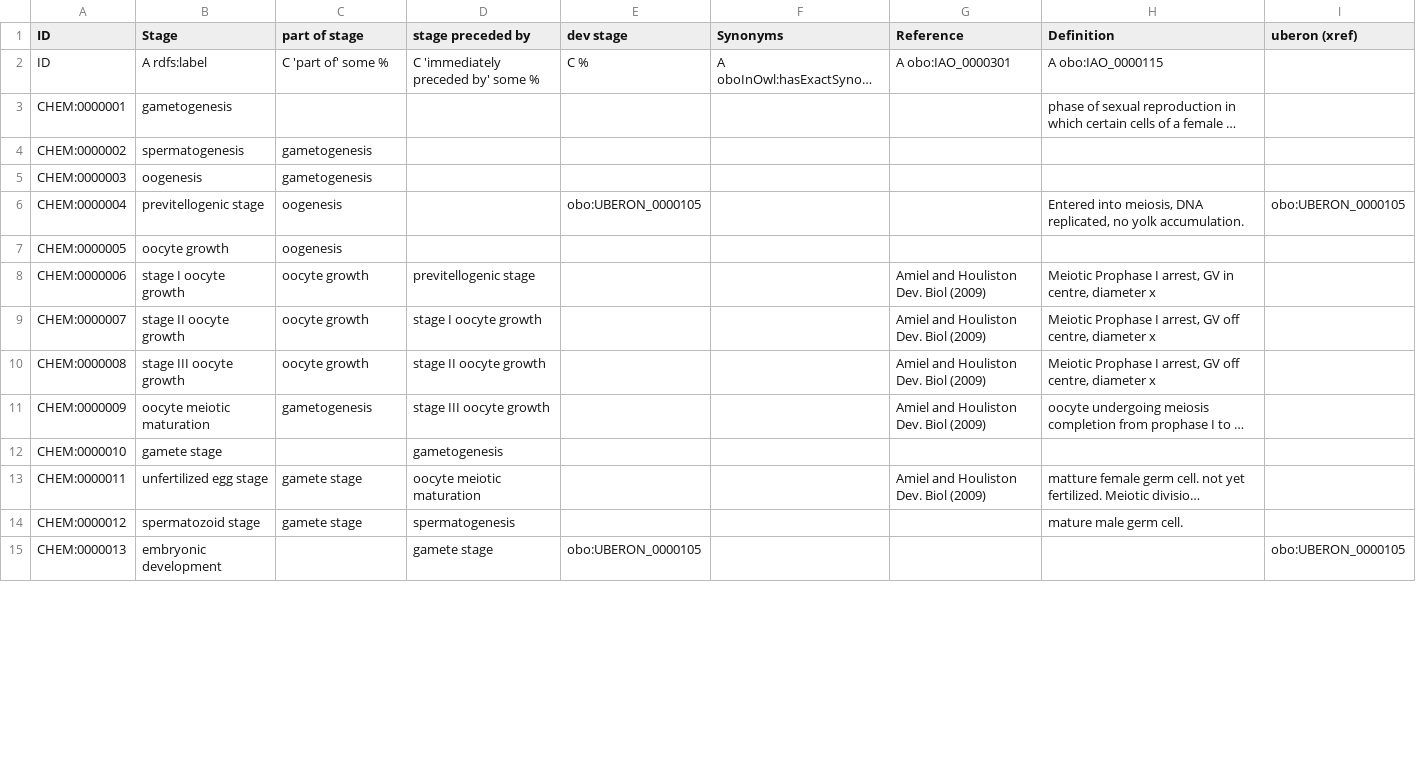
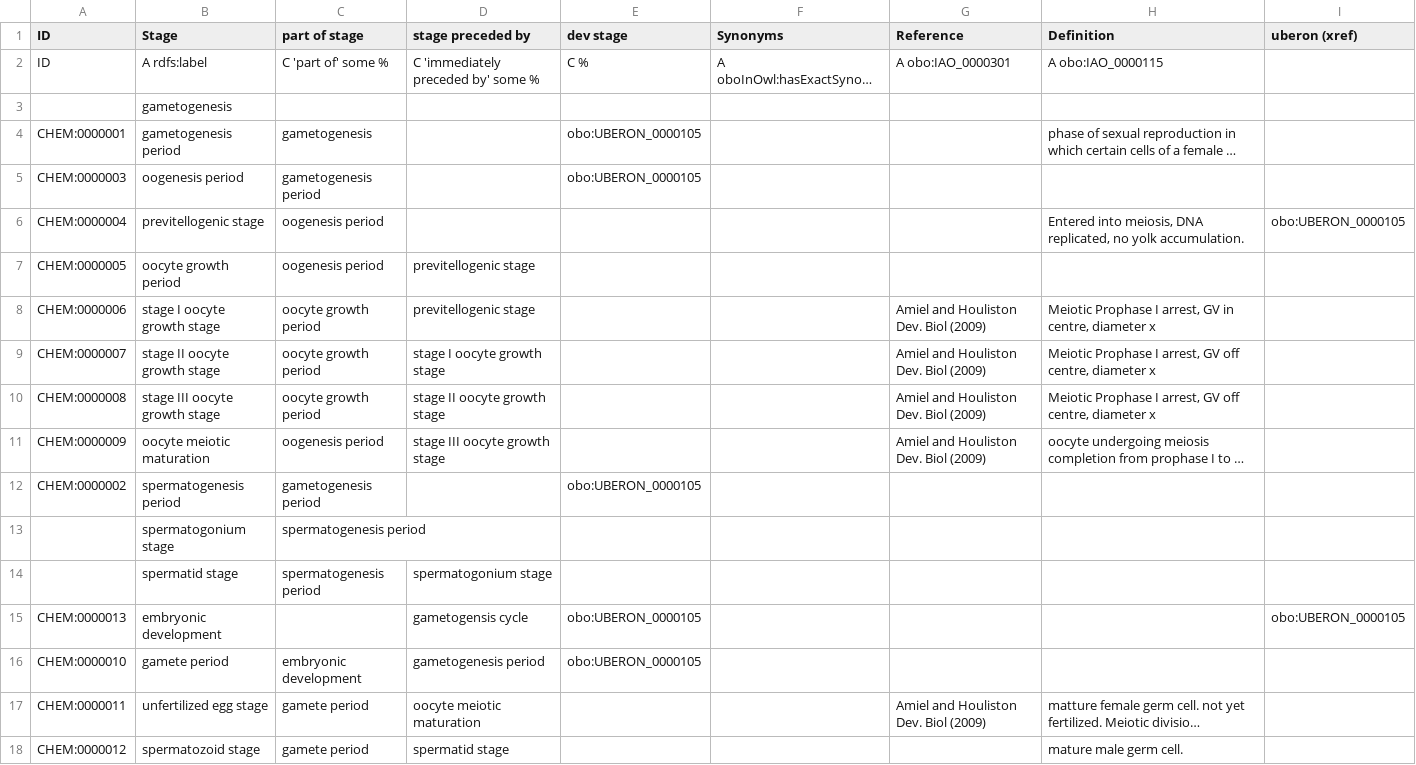
Before and after one commit to EBISPOT/clyh_ontology, a TSV file: src/templates/development.tsv, drawn as a sheet; only a part is shown; long unchanged cells end in …; removed rows and columns are numbered as before the commit, all else as after; the diff covers the shown part only; the diff names each change by its address in the sheet, - before the commit and + after, or states it on an @@ line.

```diff
--- a/src/templates/development.tsv
+++ b/src/templates/development.tsv
+row 3:  | gametogenesis
-B4 (Stage): gametogenesis
+B4 (Stage): gametogenesis period
-C4 (part of stage): (empty)
+C4 (part of stage): gametogenesis
-E4 (dev stage): (empty)
+E4 (dev stage): obo:UBERON_0000105
-row 4: CHEM:0000002 | spermatogenesis | gametogenesis
-B5 (Stage): oogenesis
+B5 (Stage): oogenesis period
-C5 (part of stage): gametogenesis
+C5 (part of stage): gametogenesis period
-E5 (dev stage): (empty)
+E5 (dev stage): obo:UBERON_0000105
-C6:C7 (part of stage): oogenesis
+C6:C7 (part of stage): oogenesis period
-E6 (dev stage): obo:UBERON_0000105
+E6 (dev stage): (empty)
-B7 (Stage): oocyte growth
+B7 (Stage): oocyte growth period
-D7 (stage preceded by): (empty)
+D7 (stage preceded by): previtellogenic stage
-B8 (Stage): stage I oocyte growth
+B8 (Stage): stage I oocyte growth stage
-C8:C10 (part of stage): oocyte growth
+C8:C10 (part of stage): oocyte growth period
-B9 (Stage): stage II oocyte growth
+B9 (Stage): stage II oocyte growth stage
-D9 (stage preceded by): stage I oocyte growth
+D9 (stage preceded by): stage I oocyte growth stage
-B10 (Stage): stage III oocyte growth
+B10 (Stage): stage III oocyte growth stage
-D10 (stage preceded by): stage II oocyte growth
+D10 (stage preceded by): stage II oocyte growth stage
-C11 (part of stage): gametogenesis
+C11 (part of stage): oogenesis period
-D11 (stage preceded by): stage III oocyte growth
+D11 (stage preceded by): stage III oocyte growth stage
+row 12: CHEM:0000002 | spermatogenesis period | gametogenesis period |  | obo:UBERON_0000105
+row 13:  | spermatogonium stage | spermatogenesis period
+row 14:  | spermatid stage | spermatogenesis period | spermatogonium stage
+row 15: CHEM:0000013 | embryonic development |  | gametogensis cycle | obo:UBERON_0000105 |  |  |  | obo:UBERON_0000105
-B16 (Stage): gamete stage
+B16 (Stage): gamete period
-C16 (part of stage): (empty)
+C16 (part of stage): embryonic development
-D16 (stage preceded by): gametogenesis
+D16 (stage preceded by): gametogenesis period
-E16 (dev stage): (empty)
+E16 (dev stage): obo:UBERON_0000105
-C17:C18 (part of stage): gamete stage
+C17:C18 (part of stage): gamete period
-D18 (stage preceded by): spermatogenesis
+D18 (stage preceded by): spermatid stage
-row 15: CHEM:0000013 | embryonic development |  | gamete stage | obo:UBERON_0000105 |  |  |  | obo:UBERON_0000105
```
Also changed, not shown: 13 added rows, 10 removed rows and 34 edited cells elsewhere in this file, src/templates/anatomy.tsv.
